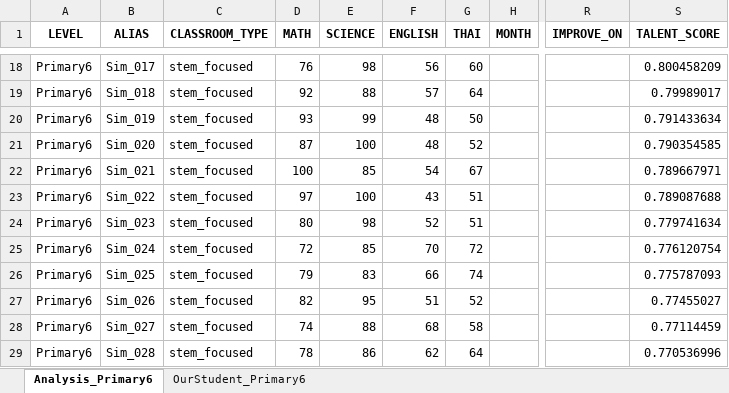
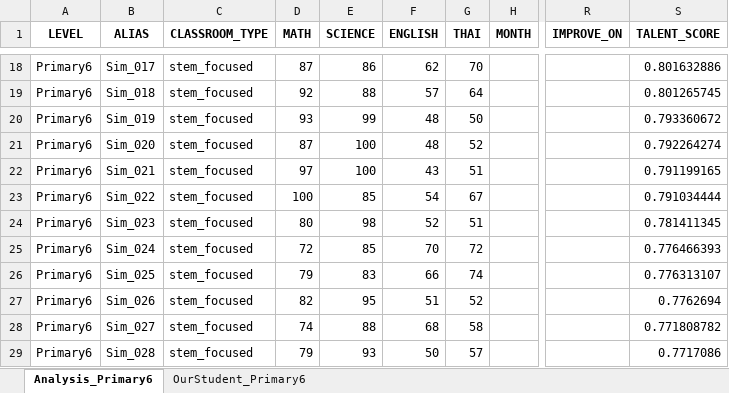
Before and after one commit to PleumjaiOfficial/BewdarAcademy_Evaluation, an Excel workbook: mock_data/export_all_outputs_Primary6_JULY.xlsx, sheet Analysis_Primary6, drawn as a sheet; only a part is shown, gaps mark what is left out; values as stored, in another font and other column widths than the file's, no borders; the diff covers the shown part only; the diff names each change by its address in the sheet, - before the commit and + after, or states it on an @@ line.

```diff
--- a/mock_data/export_all_outputs_Primary6_JULY.xlsx (sheet Analysis_Primary6)
+++ b/mock_data/export_all_outputs_Primary6_JULY.xlsx (sheet Analysis_Primary6)
-D18 (MATH): 76
+D18 (MATH): 87
-E18 (SCIENCE): 98
+E18 (SCIENCE): 86
-F18 (ENGLISH): 56
+F18 (ENGLISH): 62
-G18 (THAI): 60
+G18 (THAI): 70
-S18 (TALENT_SCORE): 0.800458209
+S18 (TALENT_SCORE): 0.801632886
-S19 (TALENT_SCORE): 0.79989017
+S19 (TALENT_SCORE): 0.801265745
-S20 (TALENT_SCORE): 0.791433634
+S20 (TALENT_SCORE): 0.793360672
-S21 (TALENT_SCORE): 0.790354585
+S21 (TALENT_SCORE): 0.792264274
-D22 (MATH): 100
+D22 (MATH): 97
-E22 (SCIENCE): 85
+E22 (SCIENCE): 100
-F22 (ENGLISH): 54
+F22 (ENGLISH): 43
-G22 (THAI): 67
+G22 (THAI): 51
-S22 (TALENT_SCORE): 0.789667971
+S22 (TALENT_SCORE): 0.791199165
-D23 (MATH): 97
+D23 (MATH): 100
-E23 (SCIENCE): 100
+E23 (SCIENCE): 85
-F23 (ENGLISH): 43
+F23 (ENGLISH): 54
-G23 (THAI): 51
+G23 (THAI): 67
-S23 (TALENT_SCORE): 0.789087688
+S23 (TALENT_SCORE): 0.791034444
-S24 (TALENT_SCORE): 0.779741634
+S24 (TALENT_SCORE): 0.781411345
-S25 (TALENT_SCORE): 0.776120754
+S25 (TALENT_SCORE): 0.776466393
-S26 (TALENT_SCORE): 0.775787093
+S26 (TALENT_SCORE): 0.776313107
-S27 (TALENT_SCORE): 0.77455027
+S27 (TALENT_SCORE): 0.7762694
-S28 (TALENT_SCORE): 0.77114459
+S28 (TALENT_SCORE): 0.771808782
-D29 (MATH): 78
+D29 (MATH): 79
-E29 (SCIENCE): 86
+E29 (SCIENCE): 93
-F29 (ENGLISH): 62
+F29 (ENGLISH): 50
-G29 (THAI): 64
+G29 (THAI): 57
-S29 (TALENT_SCORE): 0.770536996
+S29 (TALENT_SCORE): 0.7717086
```
Also changed, not shown: 20 added rows, 12 removed rows and 991 edited cells elsewhere in this sheet, sheet OurStudent_Primary6, mock_data/export_all_outputs_Primary4_JULY.xlsx, 1 other file.
